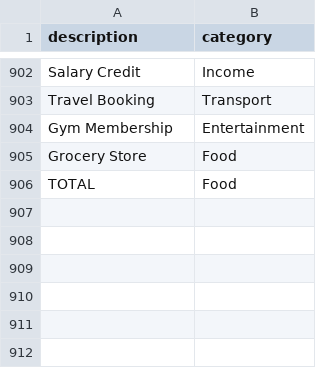
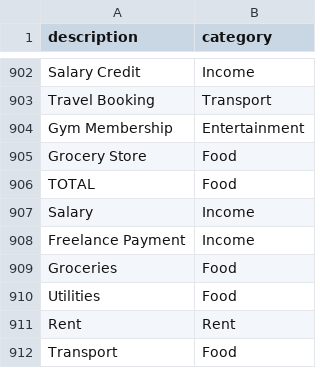
Before and after one commit to Ayush-kumar-28/AI-finance-analyzer, a CSV file: training/dataset.csv, drawn as a sheet; only a part is shown, gaps mark what is left out.

```diff
--- a/training/dataset.csv
+++ b/training/dataset.csv
@@ -906 +906,7 @@ Grocery Store,Food
 TOTAL,Food
+Salary,Income
+Freelance Payment,Income
+Groceries,Food
+Utilities,Food
+Rent,Rent
+Transport,Food
```
Also changed, not shown: 23 other files.
